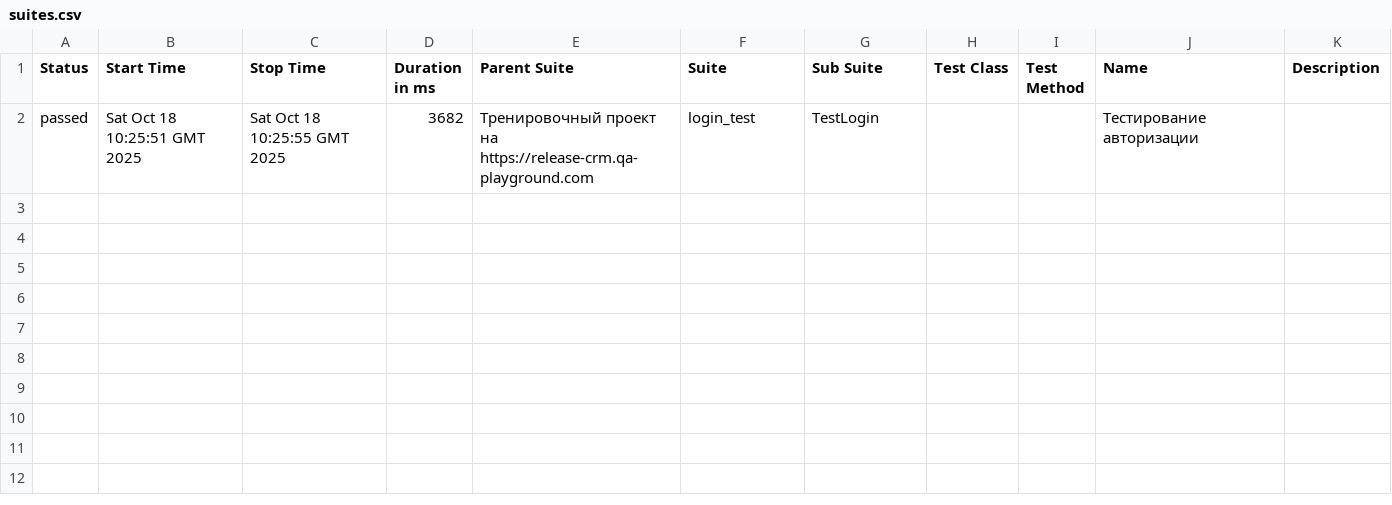
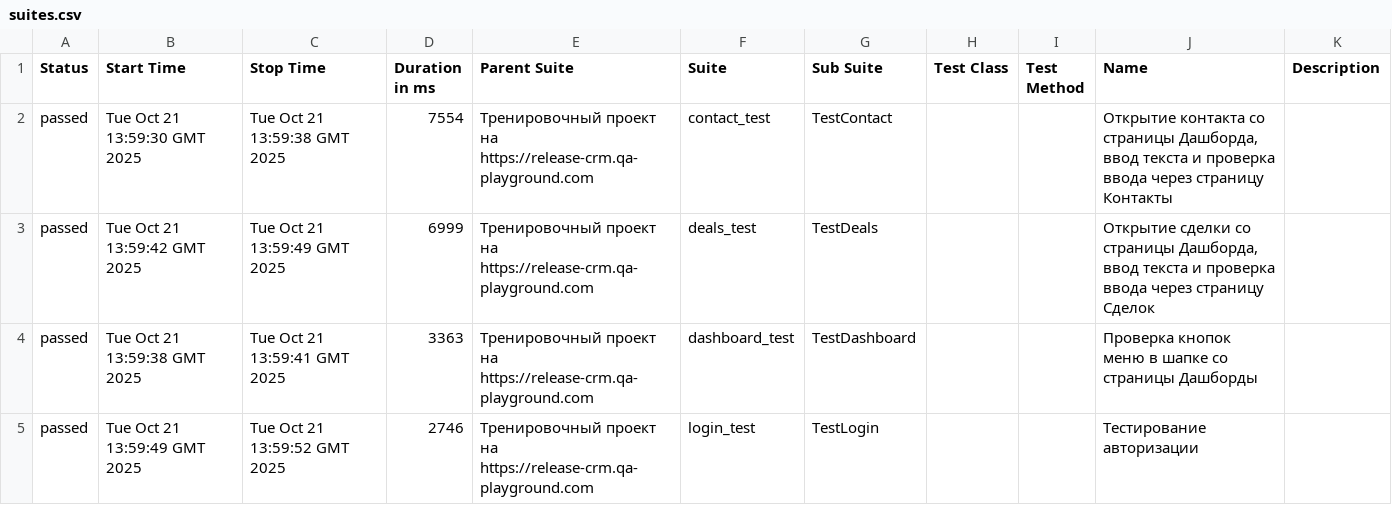
Before and after one commit to yaroslav1171717/Page_Object_Model_DZ, a CSV file: data/suites.csv, drawn as a sheet.

```diff
--- a/data/suites.csv
+++ b/data/suites.csv
@@ -1,2 +1,5 @@
 "Status","Start Time","Stop Time","Duration in ms","Parent Suite","Suite","Sub Suite","Test Class","Test Method","Name","Description"
-"passed","Sat Oct 18 10:25:51 GMT 2025","Sat Oct 18 10:25:55 GMT 2025","3682","Тренировочный проект на https://release-crm.qa-playground.com","login_test","TestLogin","","","Тестирование авторизации",""
+"passed","Tue Oct 21 13:59:30 GMT 2025","Tue Oct 21 13:59:38 GMT 2025","7554","Тренировочный проект на https://release-crm.qa-playground.com","contact_test","TestContact","","","Открытие контакта со страницы Дашборда, ввод текста и проверка ввода через страницу Контакты",""
+"passed","Tue Oct 21 13:59:42 GMT 2025","Tue Oct 21 13:59:49 GMT 2025","6999","Тренировочный проект на https://release-crm.qa-playground.com","deals_test","TestDeals","","","Открытие сделки со страницы Дашборда, ввод текста и проверка ввода через страницу Сделок",""
+"passed","Tue Oct 21 13:59:38 GMT 2025","Tue Oct 21 13:59:41 GMT 2025","3363","Тренировочный проект на https://release-crm.qa-playground.com","dashboard_test","TestDashboard","","","Проверка кнопок меню в шапке со страницы Дашборды",""
+"passed","Tue Oct 21 13:59:49 GMT 2025","Tue Oct 21 13:59:52 GMT 2025","2746","Тренировочный проект на https://release-crm.qa-playground.com","login_test","TestLogin","","","Тестирование авторизации",""
```
Also changed, not shown: 27 other files.
